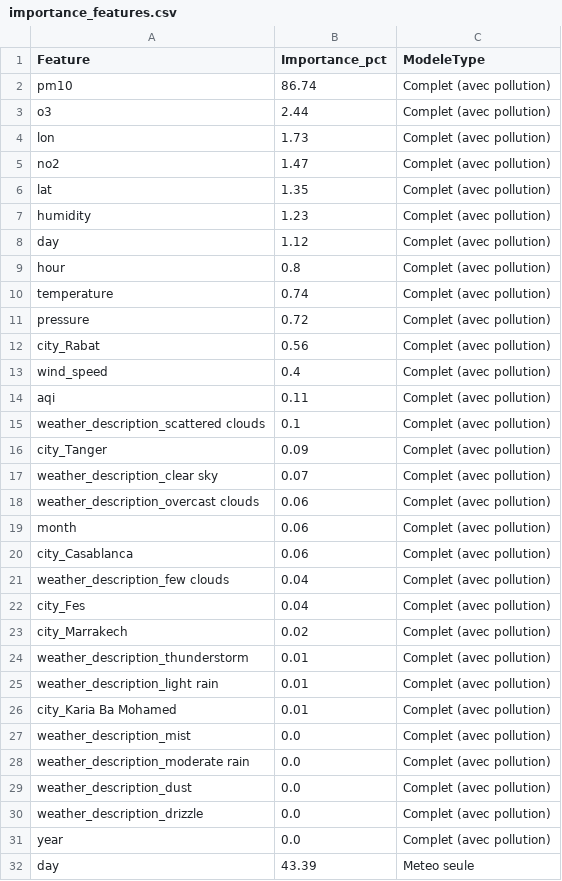
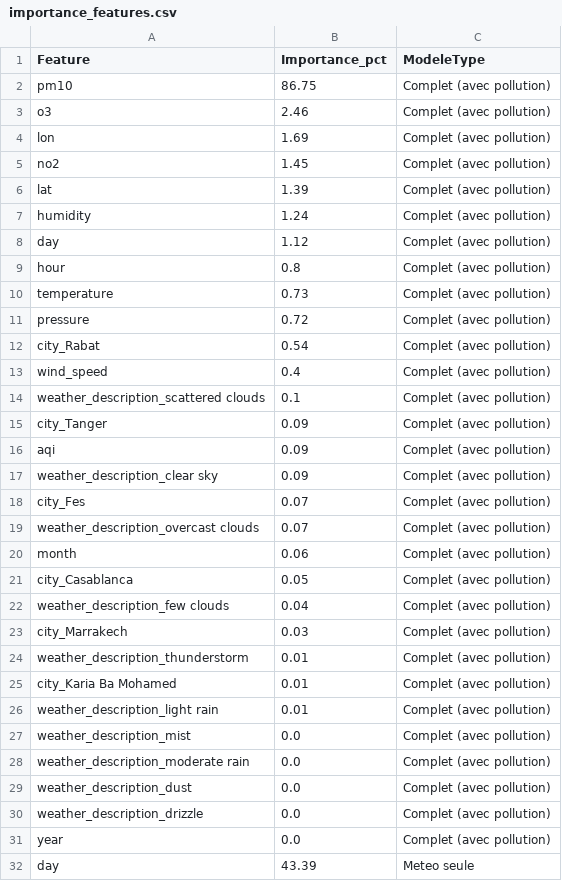
Before and after one commit to Bilal51002/air-quality-prediction-morocco, a CSV file: data/powerbi/importance_features.csv, drawn as a sheet; only a part is shown.

```diff
--- a/data/powerbi/importance_features.csv
+++ b/data/powerbi/importance_features.csv
@@ -1,27 +1,27 @@
 Feature,Importance_pct,ModeleType
-pm10,86.74,Complet (avec pollution)
-o3,2.44,Complet (avec pollution)
-lon,1.73,Complet (avec pollution)
-no2,1.47,Complet (avec pollution)
-lat,1.35,Complet (avec pollution)
-humidity,1.23,Complet (avec pollution)
+pm10,86.75,Complet (avec pollution)
+o3,2.46,Complet (avec pollution)
+lon,1.69,Complet (avec pollution)
+no2,1.45,Complet (avec pollution)
+lat,1.39,Complet (avec pollution)
+humidity,1.24,Complet (avec pollution)
 day,1.12,Complet (avec pollution)
 hour,0.8,Complet (avec pollution)
-temperature,0.74,Complet (avec pollution)
+temperature,0.73,Complet (avec pollution)
 pressure,0.72,Complet (avec pollution)
-city_Rabat,0.56,Complet (avec pollution)
+city_Rabat,0.54,Complet (avec pollution)
 wind_speed,0.4,Complet (avec pollution)
-aqi,0.11,Complet (avec pollution)
 weather_description_scattered clouds,0.1,Complet (avec pollution)
 city_Tanger,0.09,Complet (avec pollution)
-weather_description_clear sky,0.07,Complet (avec pollution)
-weather_description_overcast clouds,0.06,Complet (avec pollution)
+aqi,0.09,Complet (avec pollution)
+weather_description_clear sky,0.09,Complet (avec pollution)
+city_Fes,0.07,Complet (avec pollution)
+weather_description_overcast clouds,0.07,Complet (avec pollution)
 month,0.06,Complet (avec pollution)
-city_Casablanca,0.06,Complet (avec pollution)
+city_Casablanca,0.05,Complet (avec pollution)
 weather_description_few clouds,0.04,Complet (avec pollution)
-city_Fes,0.04,Complet (avec pollution)
-city_Marrakech,0.02,Complet (avec pollution)
+city_Marrakech,0.03,Complet (avec pollution)
 weather_description_thunderstorm,0.01,Complet (avec pollution)
+city_Karia Ba Mohamed,0.01,Complet (avec pollution)
 weather_description_light rain,0.01,Complet (avec pollution)
-city_Karia Ba Mohamed,0.01,Complet (avec pollution)
 weather_description_mist,0.0,Complet (avec pollution)
```
Also changed, not shown: data/powerbi/comparaison_modeles.csv, data/powerbi/meteo_vs_complet.csv, 11 other files.
